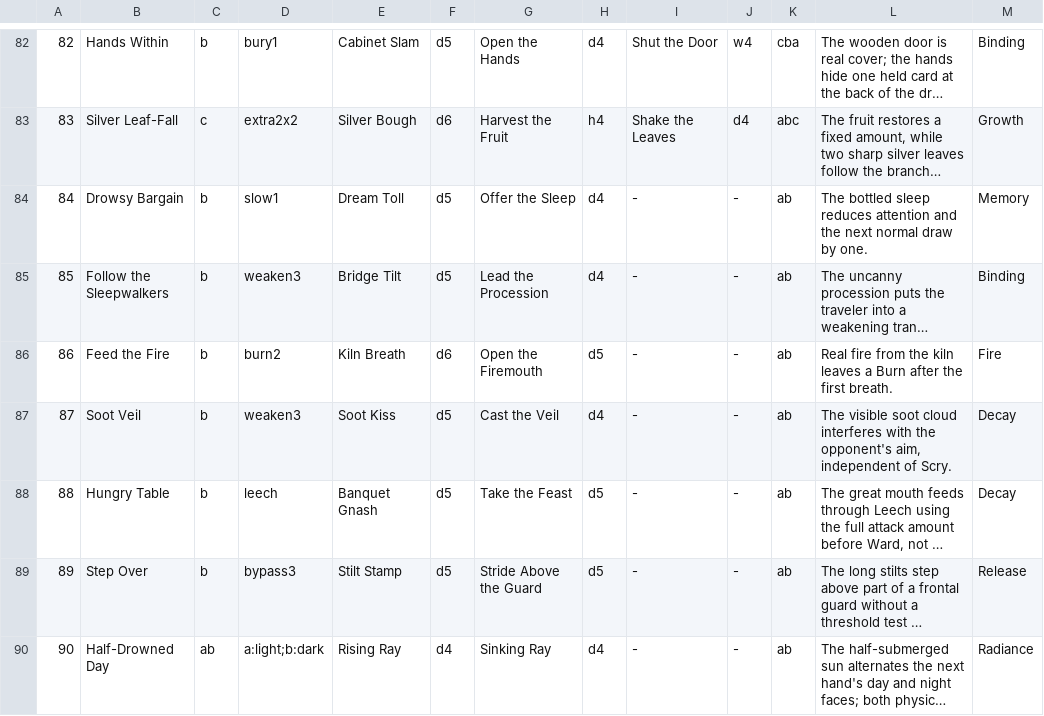
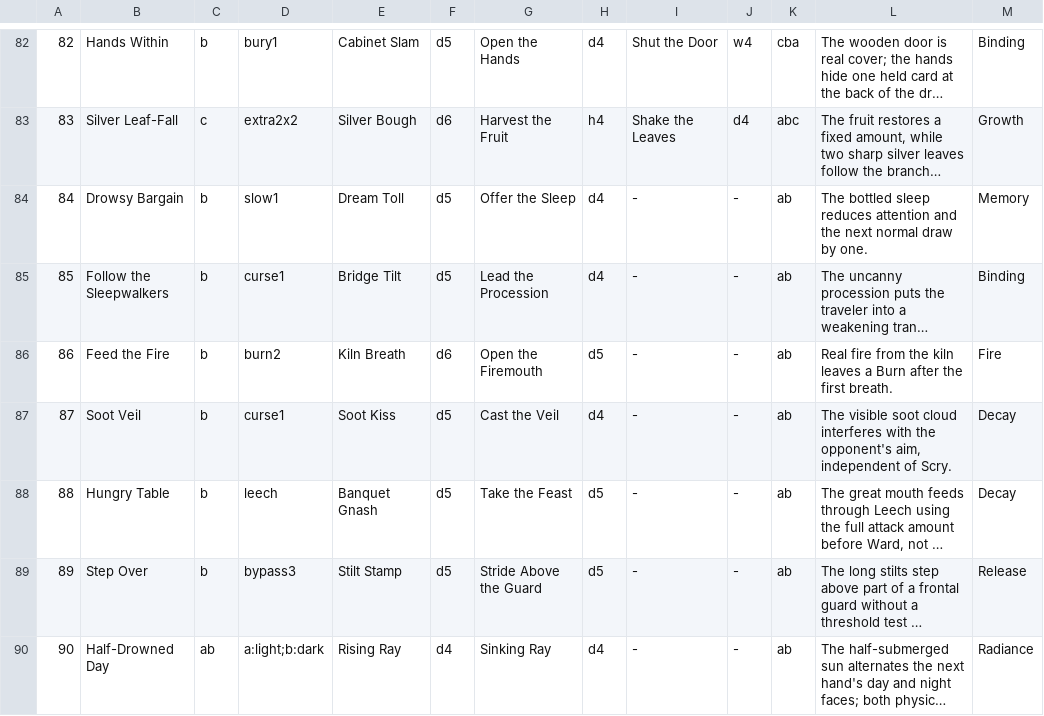
Before and after one commit to Talyen/dusk-and-dawn, a TSV file: scripts/content-review/enemies-review.tsv, drawn as a sheet; only a part is shown, gaps mark what is left out; long unchanged cells end in …; the diff covers the shown part only; the diff names each change by its address in the sheet, - before the commit and + after, or states it on an @@ line.

Commit message:
docs: replace Mark and Weaken with stacking attack statuses

```diff
--- a/scripts/content-review/enemies-review.tsv
+++ b/scripts/content-review/enemies-review.tsv
-D85: weaken3
+D85: curse1
-D87: weaken3
+D87: curse1
```
Also changed, not shown: 40 edited cells elsewhere in this file, 55 other files.
